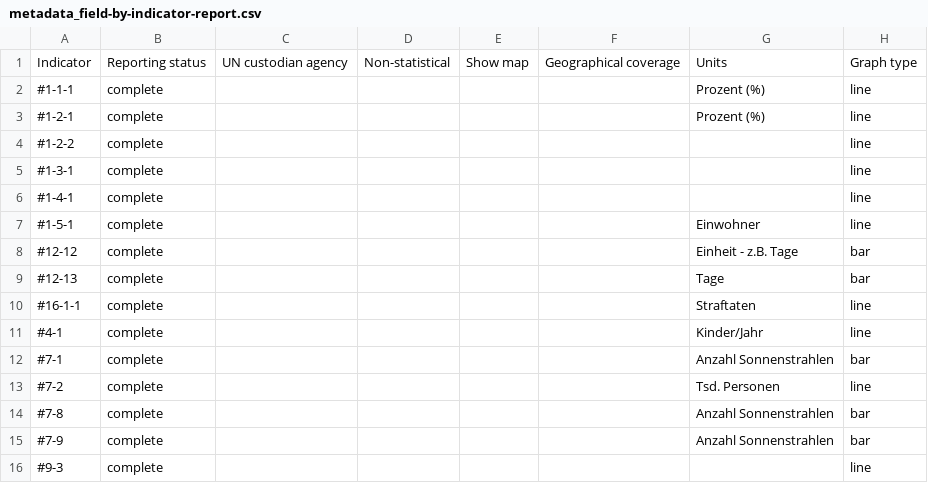
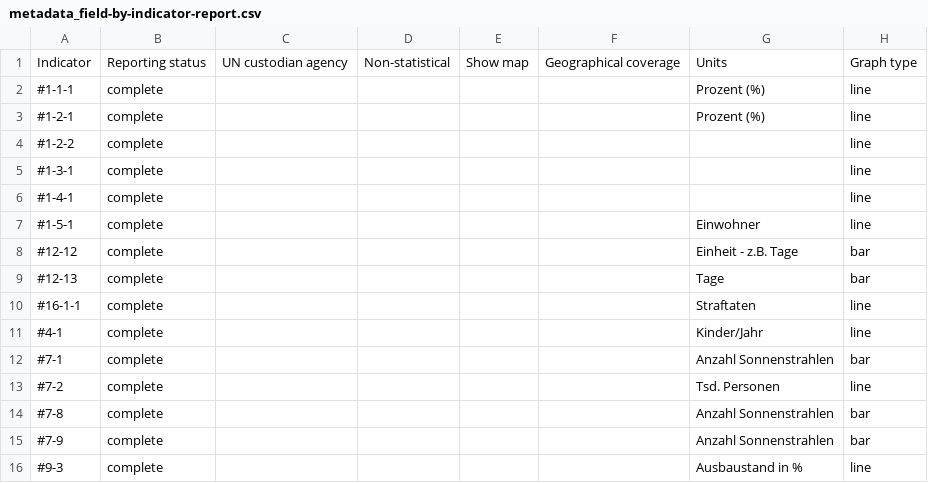
Before and after one commit to Land-Schleswig-Holstein/osdg-data, a CSV file: metadata_field-by-indicator-report.csv, drawn as a sheet.

```diff
--- a/metadata_field-by-indicator-report.csv
+++ b/metadata_field-by-indicator-report.csv
@@ -15,2 +15,2 @@ Indicator,Reporting status,UN custodian agency,Non-statistical,Show map,Geograph
 #7-9,complete,,,,,Anzahl Sonnenstrahlen,bar
-#9-3,complete,,,,,,line
+#9-3,complete,,,,,Ausbaustand in %,line
```
Also changed, not shown: 17 other files.
